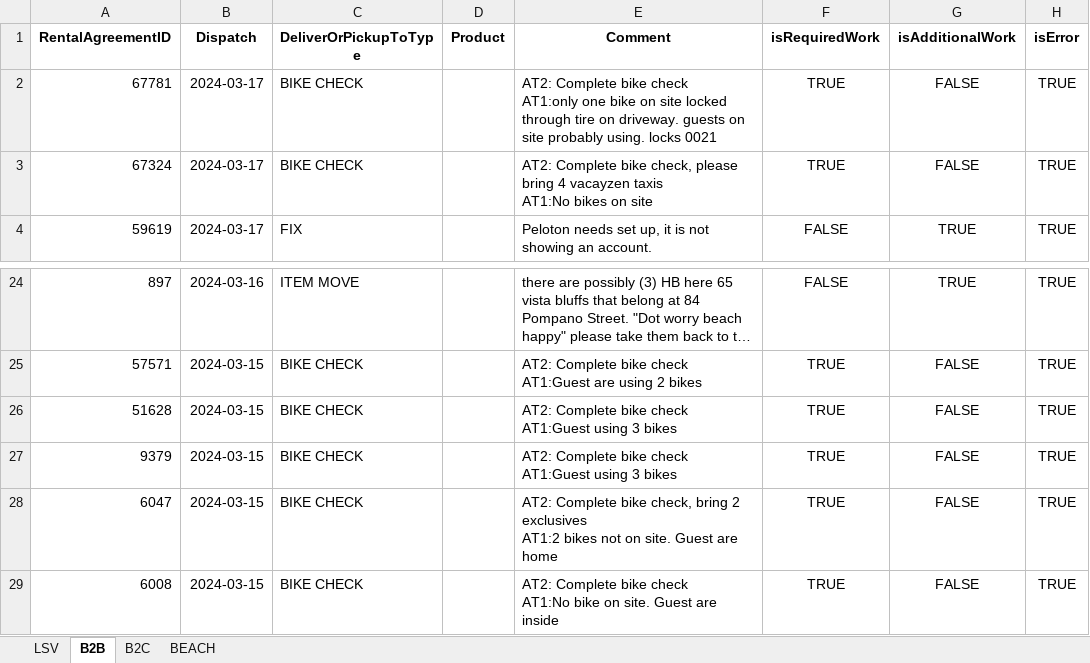
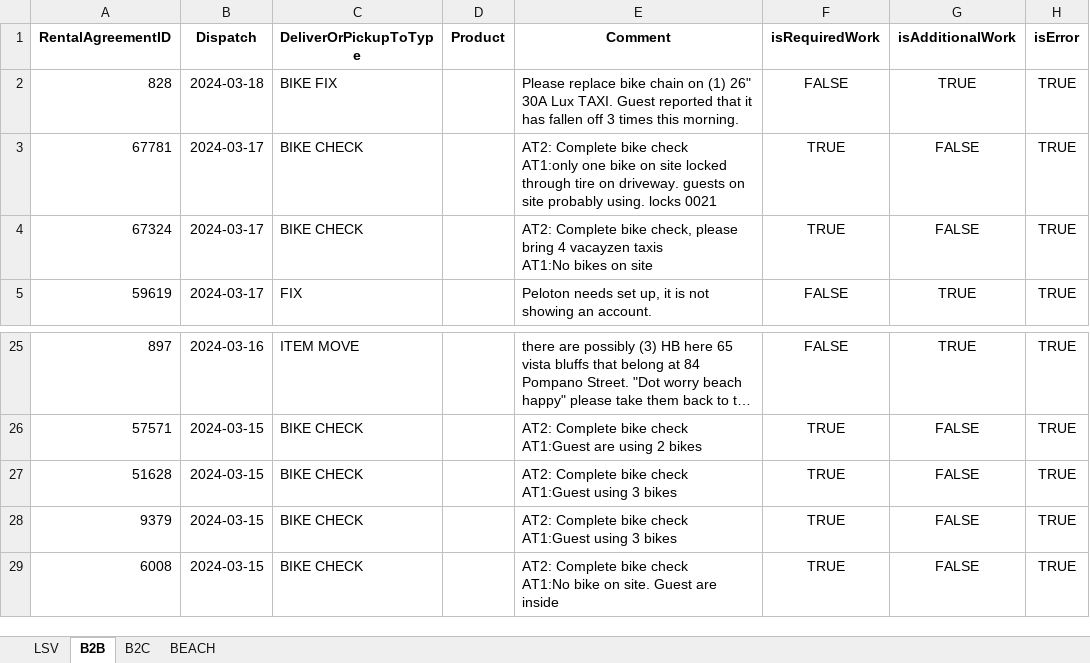
Before and after one commit to Ralph-Vacayzen/Incentives, an Excel workbook: errors.xlsx, sheet B2B, drawn as a sheet; only a part is shown, gaps mark what is left out; long unchanged cells end in …; values as stored, in another font and other column widths than the file's, no borders; removed rows and columns are numbered as before the commit, all else as after; ↵ is a line break in a cell; the diff names each change by its address in the sheet, - before the commit and + after, or states it on an @@ line.

```diff
--- a/errors.xlsx (sheet B2B)
+++ b/errors.xlsx (sheet B2B)
+row 2: 828 | 2024-03-18 | BIKE FIX |  | Please replace bike chain on (1) 26" 30A Lux TAXI. Guest reported that it has fallen off 3 times this morning. | FALSE | TRUE | TRUE
-row 28: 6047 | 2024-03-15 | BIKE CHECK |  | AT2: Complete bike check, bring 2 exclusives ↵ AT1:2 bikes not on site. Guest are home | TRUE | FALSE | TRUE
```
Also changed, not shown: sheet B2C, sheet LSV, 2 other files.
